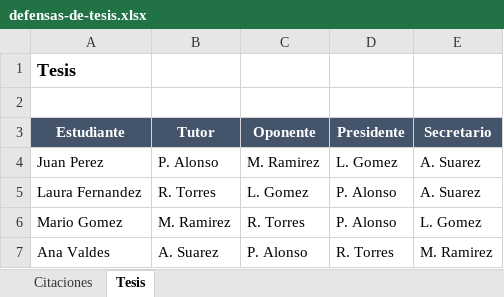
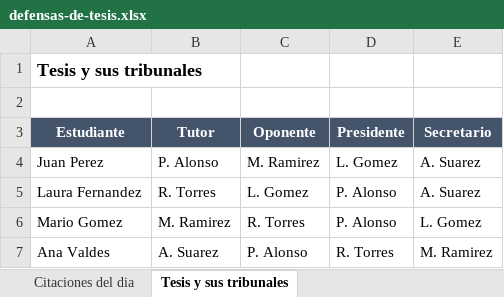
Before and after one commit to DayanCabrera2003/Horario, an Excel workbook: ejemplos/resultados/defensas-de-tesis.xlsx, sheet Tesis y sus tribunales, drawn as a sheet; values as stored, in another font and other column widths than the file's, no borders; the diff names each change by its address in the sheet, - before the commit and + after, or states it on an @@ line.

```diff
--- a/ejemplos/resultados/defensas-de-tesis.xlsx (sheet Tesis y sus tribunales)
+++ b/ejemplos/resultados/defensas-de-tesis.xlsx (sheet Tesis y sus tribunales)
-sheet tab: Citaciones
+sheet tab: Citaciones del dia
-sheet tab: Tesis
+sheet tab: Tesis y sus tribunales
-A1 (Estudiante): Tesis
+A1 (Estudiante): Tesis y sus tribunales
```
Also changed, not shown: sheet Citaciones del dia, hidden cells, ejemplos/resultados/departamento.xlsx, ejemplos/resultados/horario-del-grupo.xlsx, 15 other files.
